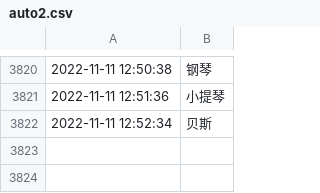
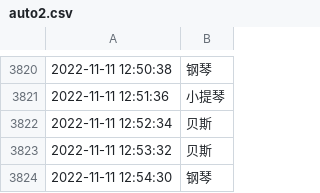
Before and after one commit to tsaijamey/yammi_utils, a CSV file: qqmusic/auto2.csv, drawn as a sheet; only a part is shown, gaps mark what is left out; the diff names each change by its address in the sheet, - before the commit and + after, or states it on an @@ line.

```diff
--- a/qqmusic/auto2.csv
+++ b/qqmusic/auto2.csv
+row 3823: 2022-11-11 12:53:32 | 贝斯
+row 3824: 2022-11-11 12:54:30 | 钢琴
```
Also changed, not shown: 1 other file.
